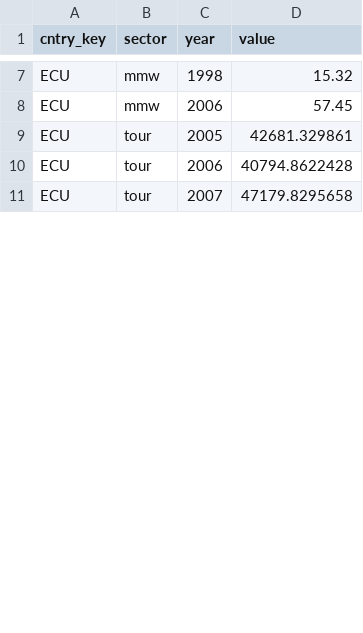
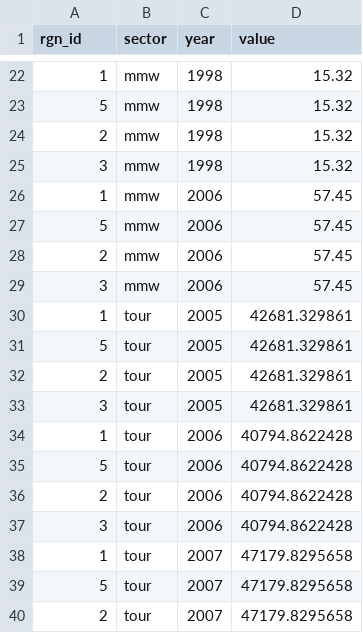
Before and after one commit to Paofeval/ecu, a CSV file: subcountry2014/layers/le_jobs_sector_year_gl2014.csv, drawn as a sheet; only a part is shown, gaps mark what is left out; the diff covers the shown part only.

```diff
--- a/subcountry2014/layers/le_jobs_sector_year_gl2014.csv
+++ b/subcountry2014/layers/le_jobs_sector_year_gl2014.csv
@@ -1 +1 @@
-"cntry_key","sector","year","value"
+"rgn_id","sector","year","value"
@@ -7,5 +22,19 @@
-"ECU","mmw",1998,15.32
-"ECU","mmw",2006,57.45
-"ECU","tour",2005,42681.329861
-"ECU","tour",2006,40794.8622428
-"ECU","tour",2007,47179.8295658
+1,"mmw",1998,15.32
+5,"mmw",1998,15.32
+2,"mmw",1998,15.32
+3,"mmw",1998,15.32
+1,"mmw",2006,57.45
+5,"mmw",2006,57.45
+2,"mmw",2006,57.45
+3,"mmw",2006,57.45
+1,"tour",2005,42681.329861
+5,"tour",2005,42681.329861
+2,"tour",2005,42681.329861
+3,"tour",2005,42681.329861
+1,"tour",2006,40794.8622428
+5,"tour",2006,40794.8622428
+2,"tour",2006,40794.8622428
+3,"tour",2006,40794.8622428
+1,"tour",2007,47179.8295658
+5,"tour",2007,47179.8295658
+2,"tour",2007,47179.8295658
```
Also changed, not shown: 25 added rows and 8 edited cells elsewhere in this file, subcountry2014/conf/goals.csv, subcountry2014/layers-empty_swapping-global-mean.csv, 55 other files.
